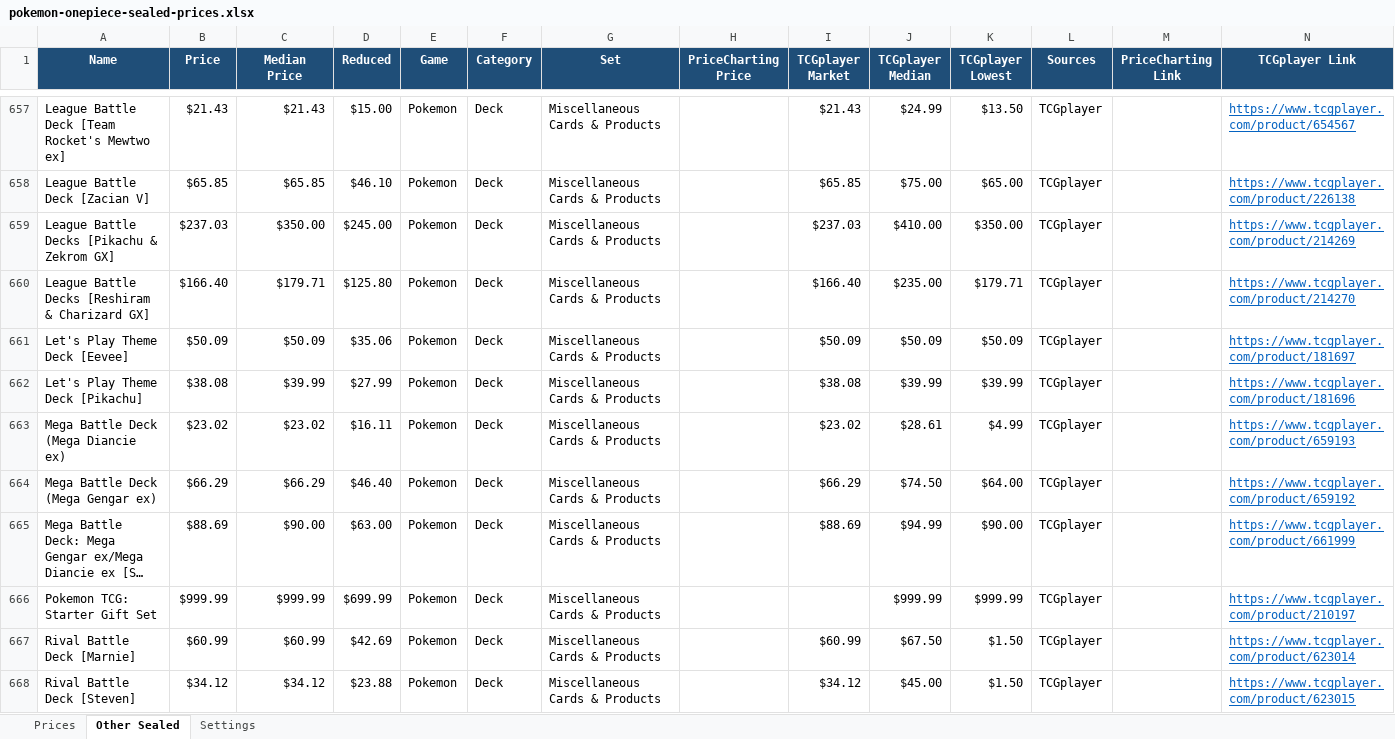
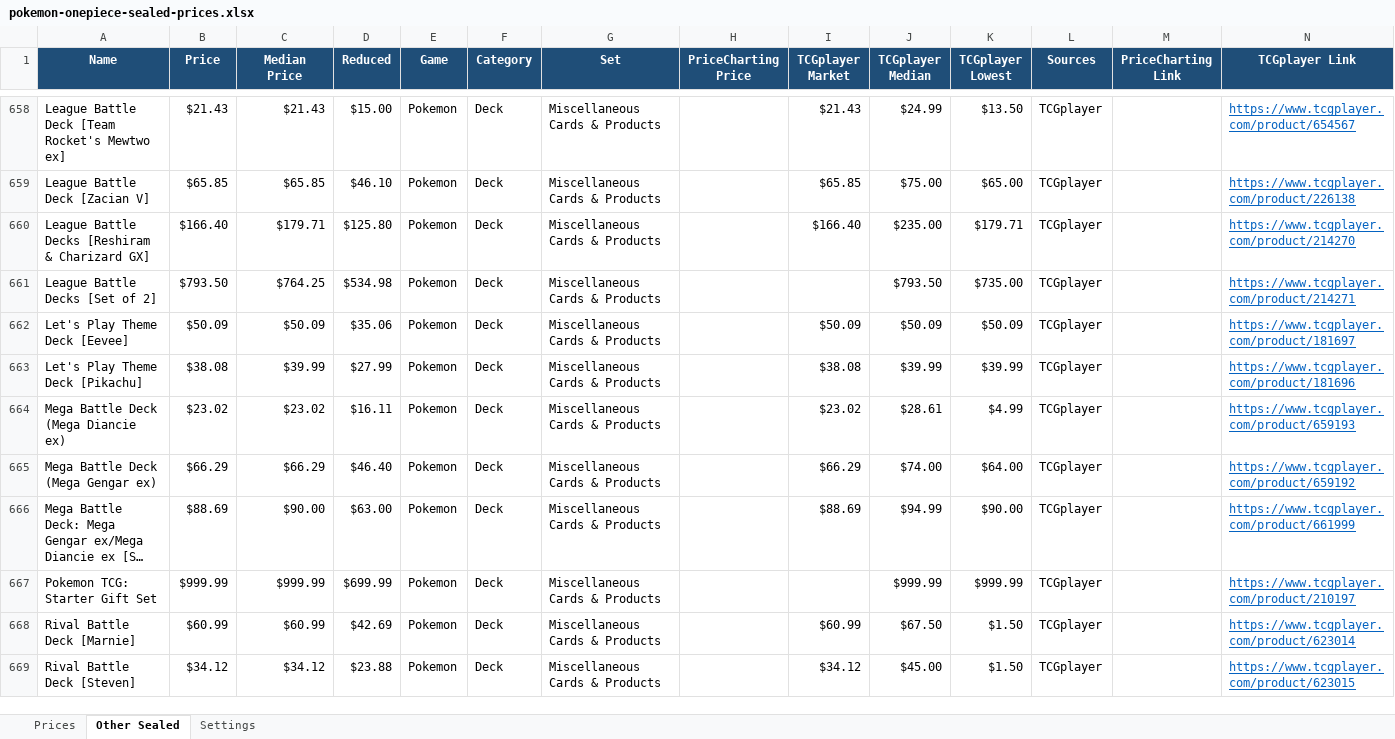
Before and after one commit to Erina1995/Lafleur, an Excel workbook: data/prices/pokemon-onepiece-sealed-prices.xlsx, sheet Other Sealed, drawn as a sheet; only a part is shown, gaps mark what is left out; long unchanged cells end in …; values as stored, in another font and other column widths than the file's, no borders; removed rows and columns are numbered as before the commit, all else as after; the diff covers the shown part only; the diff names each change by its address in the sheet, - before the commit and + after, or states it on an @@ line.

```diff
--- a/data/prices/pokemon-onepiece-sealed-prices.xlsx (sheet Other Sealed)
+++ b/data/prices/pokemon-onepiece-sealed-prices.xlsx (sheet Other Sealed)
-row 659: League Battle Decks [Pikachu & Zekrom GX] | $237.03 | $350.00 | $245.00 | Pokemon | Deck | Miscellaneous Cards & Products |  | $237.03 | $410.00 | $350.00 | TCGplayer |  | https://www.tcgplayer.com/product/214269
+row 661: League Battle Decks [Set of 2] | $793.50 | $764.25 | $534.98 | Pokemon | Deck | Miscellaneous Cards & Products |  |  | $793.50 | $735.00 | TCGplayer |  | https://www.tcgplayer.com/product/214271
-J665 (TCGplayer Median): $74.50
+J665 (TCGplayer Median): $74.00
```
Also changed, not shown: 55 added rows, 64 removed rows and 170 edited cells elsewhere in this sheet, sheet Prices, sheet Settings, formulas that keep their value, 3 other files.
